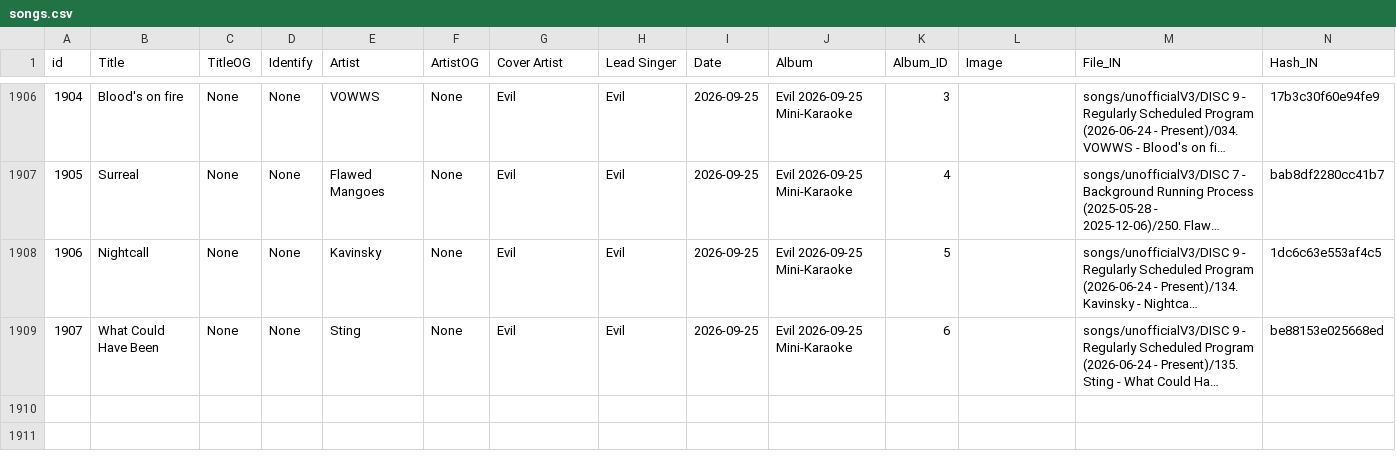
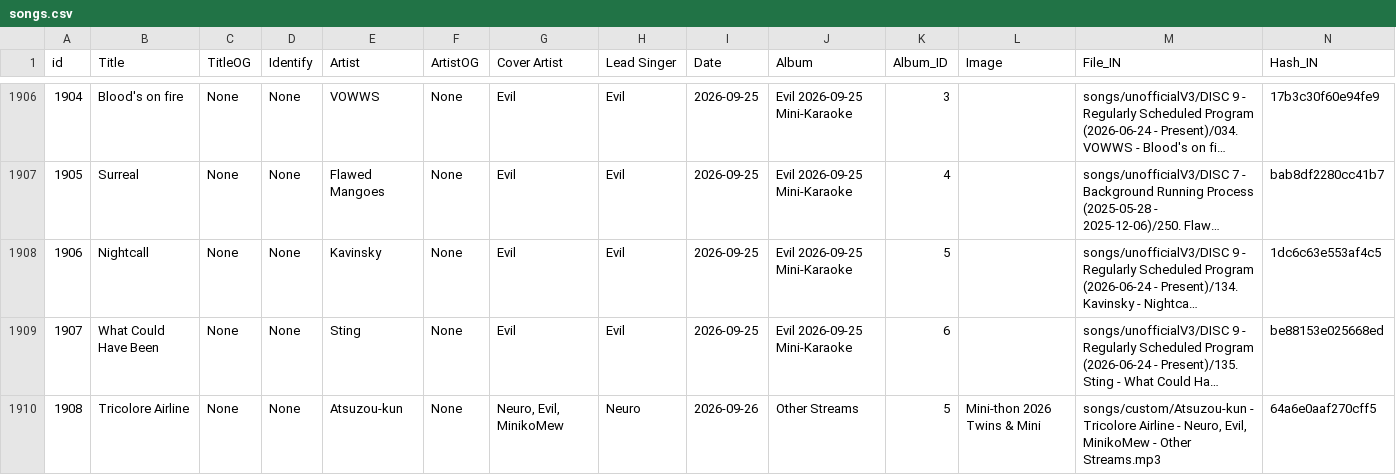
Before and after one commit to Zhe-Vlach-Varon/Neuro-Sings, a CSV file: projects/neuro/data/songs.csv, drawn as a sheet; only a part is shown, gaps mark what is left out; long unchanged cells end in …; rows hold the shown columns only; the diff names each change by its address in the sheet, - before the commit and + after, or states it on an @@ line.

Commit message:
add temp audio for Tricolore Airline - Atsuzou-kun - Neuro, Evil, MinikoMew

```diff
--- a/projects/neuro/data/songs.csv
+++ b/projects/neuro/data/songs.csv
+row 1910: 1908 | Tricolore Airline | None | None | Atsuzou-kun | None | Neuro, Evil, MinikoMew | Neuro | 2026-09-26 | Other Streams | 5 | Mini-thon 2026 Twins & Mini | songs/custom/Atsuzou-kun - Tricolore Airline - Neuro, Evil, MinikoMew - Other Streams.mp3 | 64a6e0aaf270cff5
```
Also changed, not shown: 2 other files.
